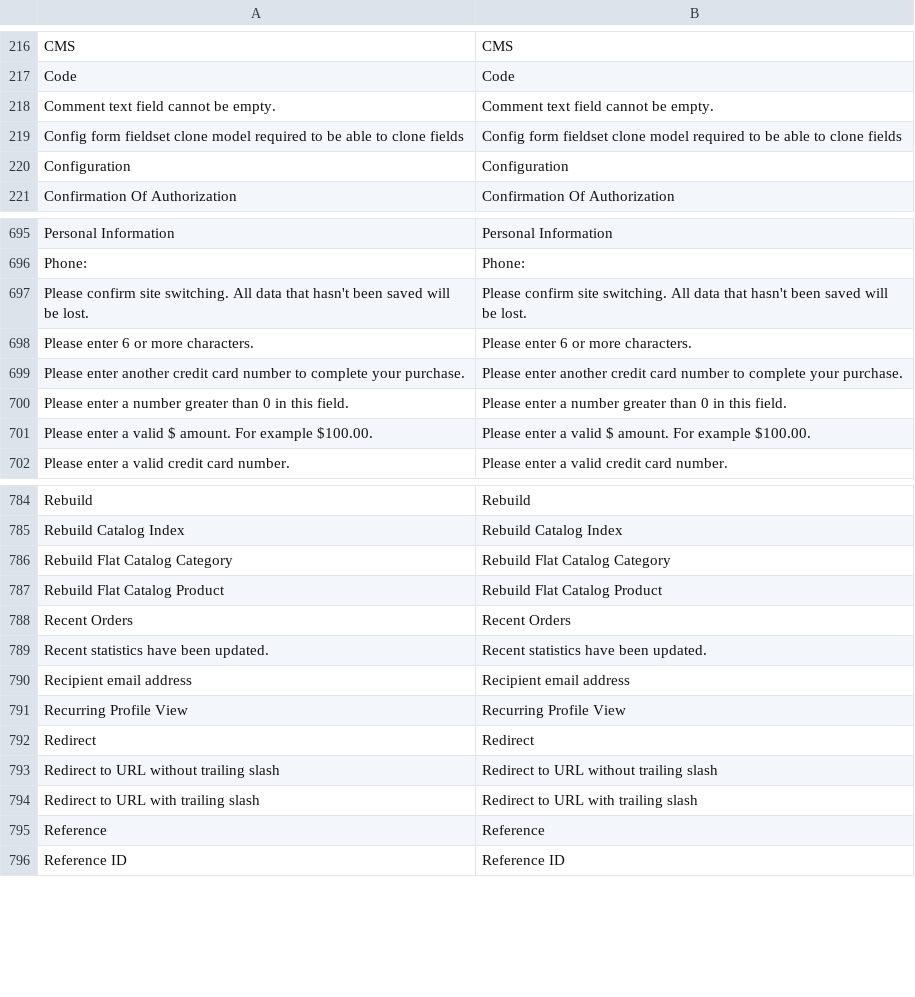
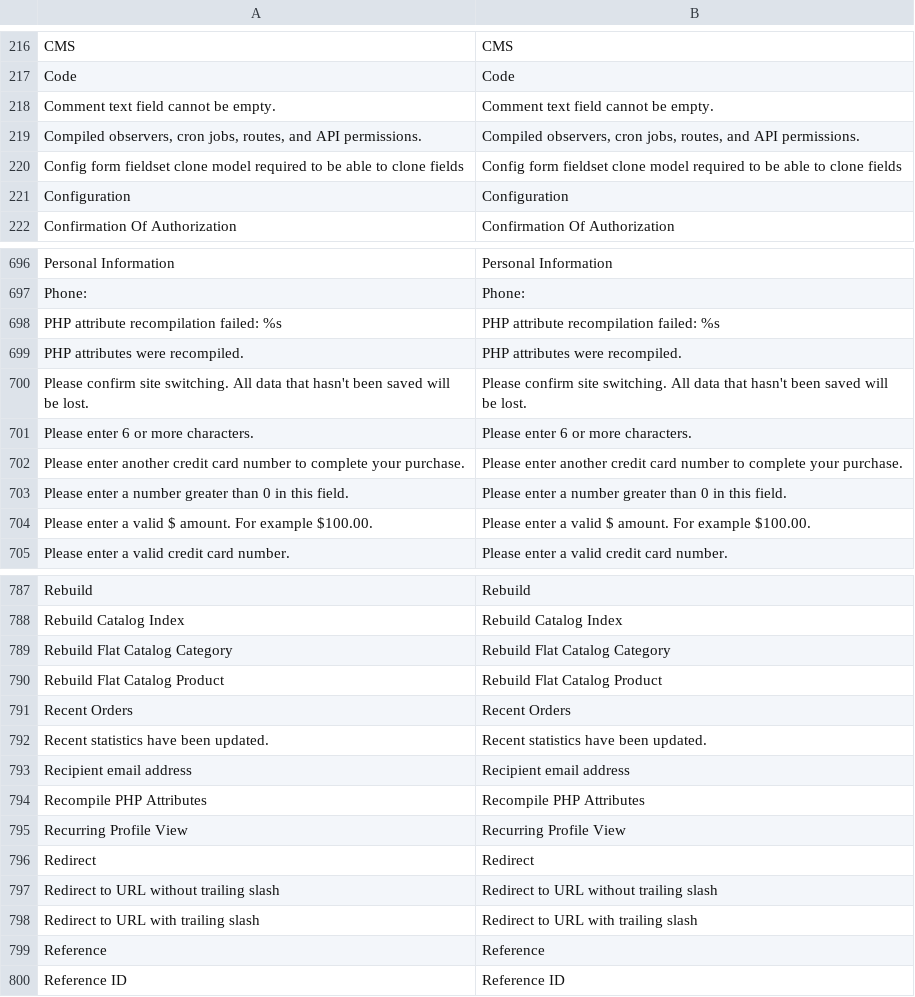
Before and after one commit to mageaustralia/maho, a CSV file: app/locale/en_US/Mage_Adminhtml.csv, drawn as a sheet; only a part is shown, gaps mark what is left out.

Commit message:
Added `Recompile PHP Attributes` button to admin cache page (#904)

```diff
--- a/app/locale/en_US/Mage_Adminhtml.csv
+++ b/app/locale/en_US/Mage_Adminhtml.csv
@@ -218,2 +218,3 @@
 "Comment text field cannot be empty.","Comment text field cannot be empty."
+"Compiled observers, cron jobs, routes, and API permissions.","Compiled observers, cron jobs, routes, and API permissions."
 "Config form fieldset clone model required to be able to clone fields","Config form fieldset clone model required to be able to clone fields"
@@ -696,2 +697,4 @@
 "Phone:","Phone:"
+"PHP attribute recompilation failed: %s","PHP attribute recompilation failed: %s"
+"PHP attributes were recompiled.","PHP attributes were recompiled."
 "Please confirm site switching. All data that hasn't been saved will be lost.","Please confirm site switching. All data that hasn't been saved will be lost."
@@ -790,2 +793,3 @@
 "Recipient email address","Recipient email address"
+"Recompile PHP Attributes","Recompile PHP Attributes"
 "Recurring Profile View","Recurring Profile View"
```
Also changed, not shown: 5 other files.
